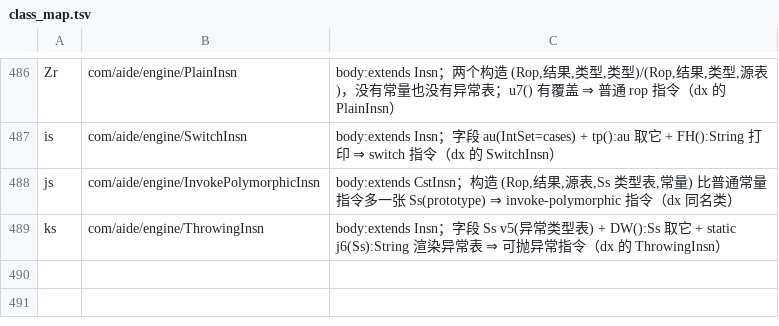
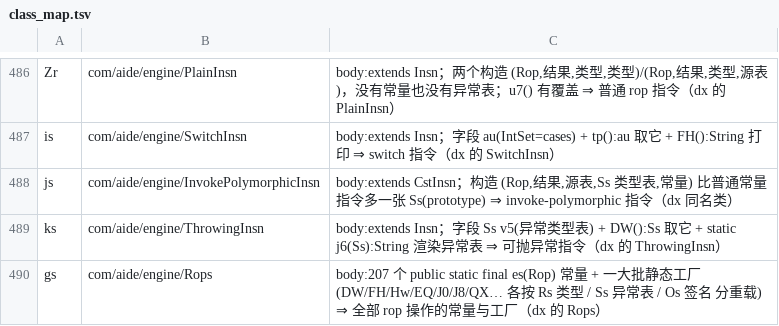
Before and after one commit to f401/MyAIDEProEnchanted, a TSV file: jobs/engine/class_map.tsv, drawn as a sheet; only a part is shown, gaps mark what is left out.

```diff
--- a/jobs/engine/class_map.tsv
+++ b/jobs/engine/class_map.tsv
@@ -489 +489,2 @@ js	com/aide/engine/InvokePolymorphicInsn	body:extends CstInsn；构造 (Rop,结
 ks	com/aide/engine/ThrowingInsn	body:extends Insn；字段 Ss v5(异常类型表) + DW():Ss 取它 + static j6(Ss):String 渲染异常表 ⇒ 可抛异常指令（dx 的 ThrowingInsn）
+gs	com/aide/engine/Rops	body:207 个 public static final es(Rop) 常量 + 一大批静态工厂 (DW/FH/Hw/EQ/J0/J8/QX… 各按 Rs 类型 / Ss 异常表 / Os 签名 分重载) ⇒ 全部 rop 操作的常量与工厂（dx 的 Rops）
```
Also changed, not shown: jobs/engine/comments.tsv, 3 other files.
